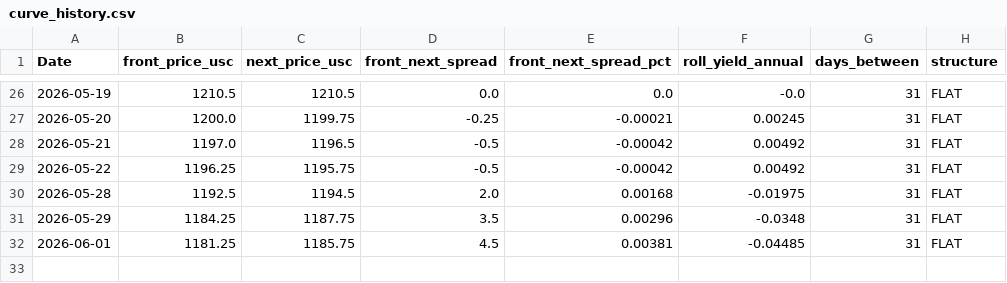
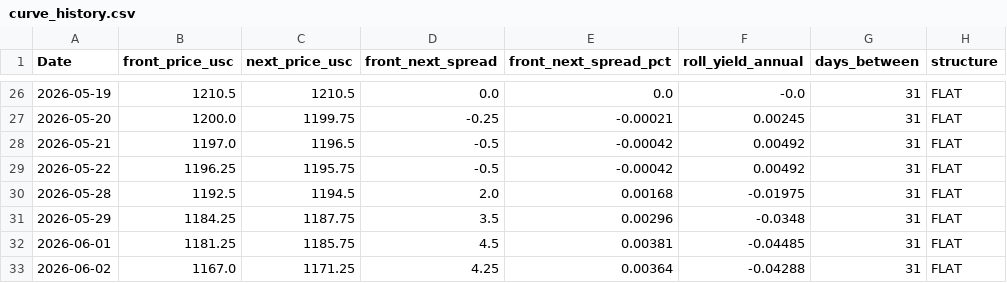
Before and after one commit to Nicotina712/agrocast, a CSV file: data/curve_history.csv, drawn as a sheet; only a part is shown, gaps mark what is left out; the diff names each change by its address in the sheet, - before the commit and + after, or states it on an @@ line.

```diff
--- a/data/curve_history.csv
+++ b/data/curve_history.csv
+row 33: 2026-06-02 | 1167.0 | 1171.25 | 4.25 | 0.00364 | -0.04288 | 31 | FLAT
```
Also changed, not shown: artifacts/forecast.csv, artifacts/forecast_horizons.csv, 45 other files.
